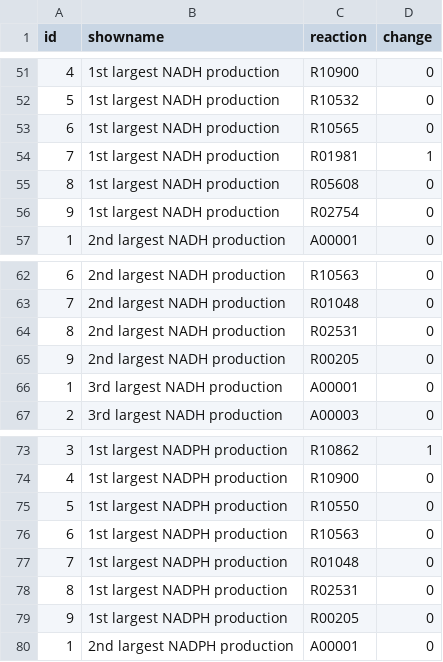
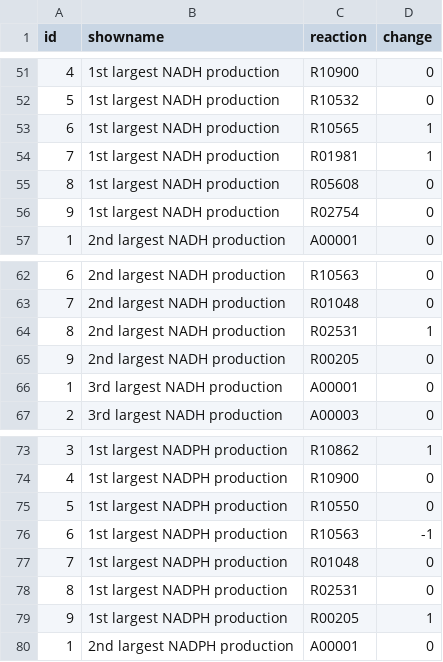
Before and after one commit to igemsoftware/KoreaUSeoul-2015, a TSV file: data/tsv/C01399_C00022.tsv, drawn as a sheet; only a part is shown, gaps mark what is left out.

Commit message:
Update C01399_C00022.tsv

```diff
--- a/data/tsv/C01399_C00022.tsv
+++ b/data/tsv/C01399_C00022.tsv
@@ -52,3 +52,3 @@ id	showname	reaction	change
 5	1st largest NADH production	R10532	0
-6	1st largest NADH production	R10565	0
+6	1st largest NADH production	R10565	1
 7	1st largest NADH production	R01981	1
@@ -63,3 +63,3 @@ id	showname	reaction	change
 7	2nd largest NADH production	R01048	0
-8	2nd largest NADH production	R02531	0
+8	2nd largest NADH production	R02531	1
 9	2nd largest NADH production	R00205	0
@@ -75,6 +75,6 @@ id	showname	reaction	change
 5	1st largest NADPH production	R10550	0
-6	1st largest NADPH production	R10563	0
+6	1st largest NADPH production	R10563	-1
 7	1st largest NADPH production	R01048	0
 8	1st largest NADPH production	R02531	0
-9	1st largest NADPH production	R00205	0
+9	1st largest NADPH production	R00205	1
 1	2nd largest NADPH production	A00001	0
```
